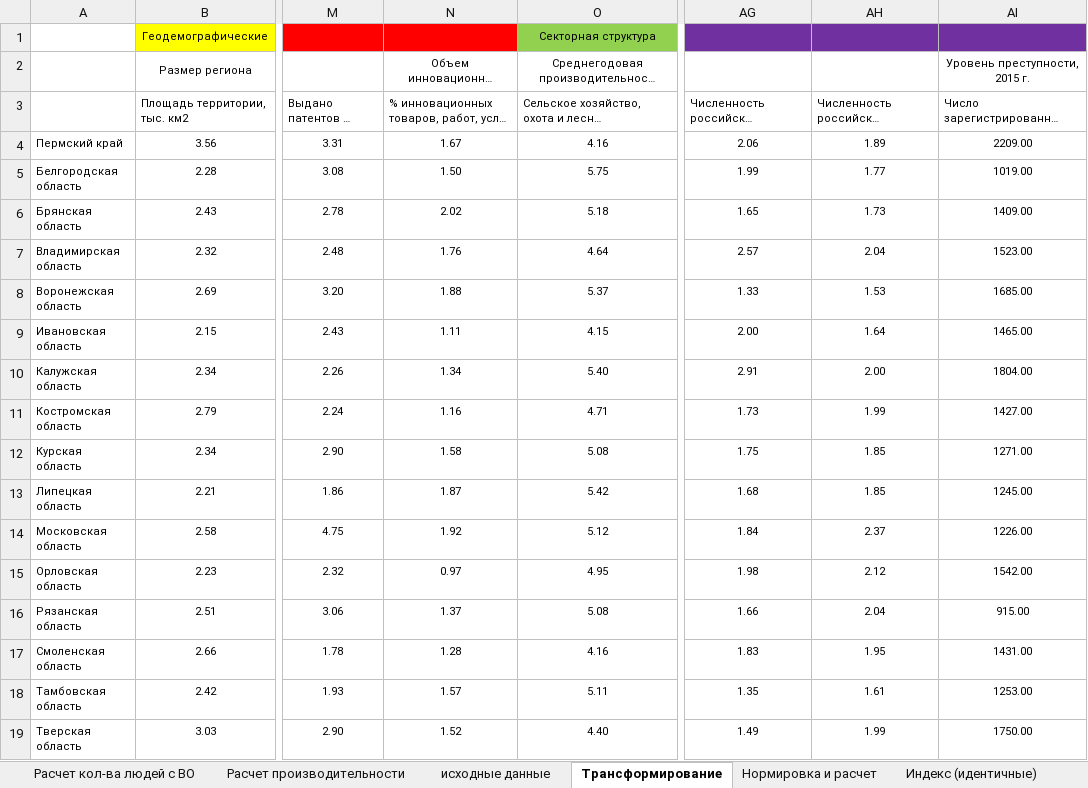
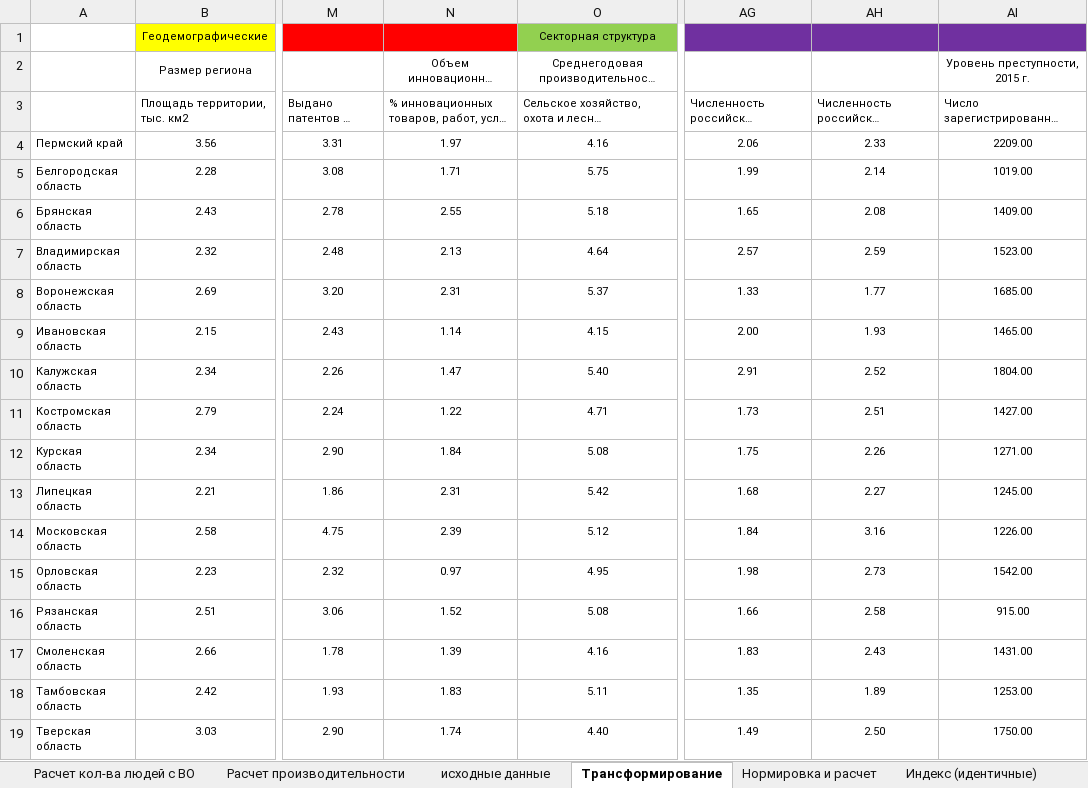
Before and after one commit to mariarusinova/benchmarking, an Excel workbook: xlsxdb/data.xlsx, sheet Трансформирование, drawn as a sheet; only a part is shown, gaps mark what is left out; long unchanged cells end in …; values as stored, in another font and other column widths than the file's, no borders; the diff covers the shown part only; the diff names each change by its address in the sheet, - before the commit and + after, or states it on an @@ line.

```diff
--- a/xlsxdb/data.xlsx (sheet Трансформирование)
+++ b/xlsxdb/data.xlsx (sheet Трансформирование)
-N4: 1.67
+N4: 1.97
-AH4: 1.89
+AH4: 2.33
-N5: 1.50
+N5: 1.71
-AH5: 1.77
+AH5: 2.14
-N6: 2.02
+N6: 2.55
-AH6: 1.73
+AH6: 2.08
-N7: 1.76
+N7: 2.13
-AH7: 2.04
+AH7: 2.59
-N8: 1.88
+N8: 2.31
-AH8: 1.53
+AH8: 1.77
-N9: 1.11
+N9: 1.14
-AH9: 1.64
+AH9: 1.93
-N10: 1.34
+N10: 1.47
-AH10: 2.00
+AH10: 2.52
-N11: 1.16
+N11: 1.22
-AH11: 1.99
+AH11: 2.51
-N12: 1.58
+N12: 1.84
-AH12: 1.85
+AH12: 2.26
-N13: 1.87
+N13: 2.31
-AH13: 1.85
+AH13: 2.27
-N14: 1.92
+N14: 2.39
-AH14: 2.37
+AH14: 3.16
-AH15: 2.12
+AH15: 2.73
-N16: 1.37
+N16: 1.52
-AH16: 2.04
+AH16: 2.58
-N17: 1.28
+N17: 1.39
-AH17: 1.95
+AH17: 2.43
-N18: 1.57
+N18: 1.83
-AH18: 1.61
+AH18: 1.89
-N19: 1.52
+N19: 1.74
-AH19: 1.99
+AH19: 2.50
```
Also changed, not shown: 139 edited cells elsewhere in this sheet, sheet Нормировка и расчет, sheet Индекс (идентичные), formulas that keep their value, 16 other files.
